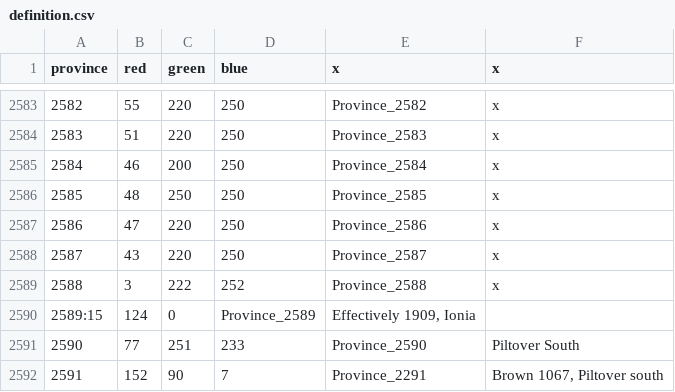
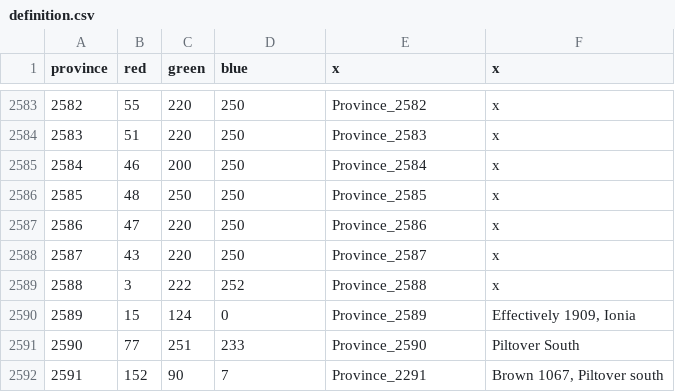
Before and after one commit to LittleSchnitz/Runeterra, a CSV file: map/definition.csv, drawn as a sheet; only a part is shown, gaps mark what is left out.

Commit message:
Update definition.csv

```diff
--- a/map/definition.csv
+++ b/map/definition.csv
@@ -2589,3 +2589,3 @@ province;red;green;blue;x;x
 2588;3;222;252;Province_2588;x
-2589:15;124;0;Province_2589;Effectively 1909, Ionia
+2589;15;124;0;Province_2589;Effectively 1909, Ionia
 2590;77;251;233;Province_2590;Piltover South
```
